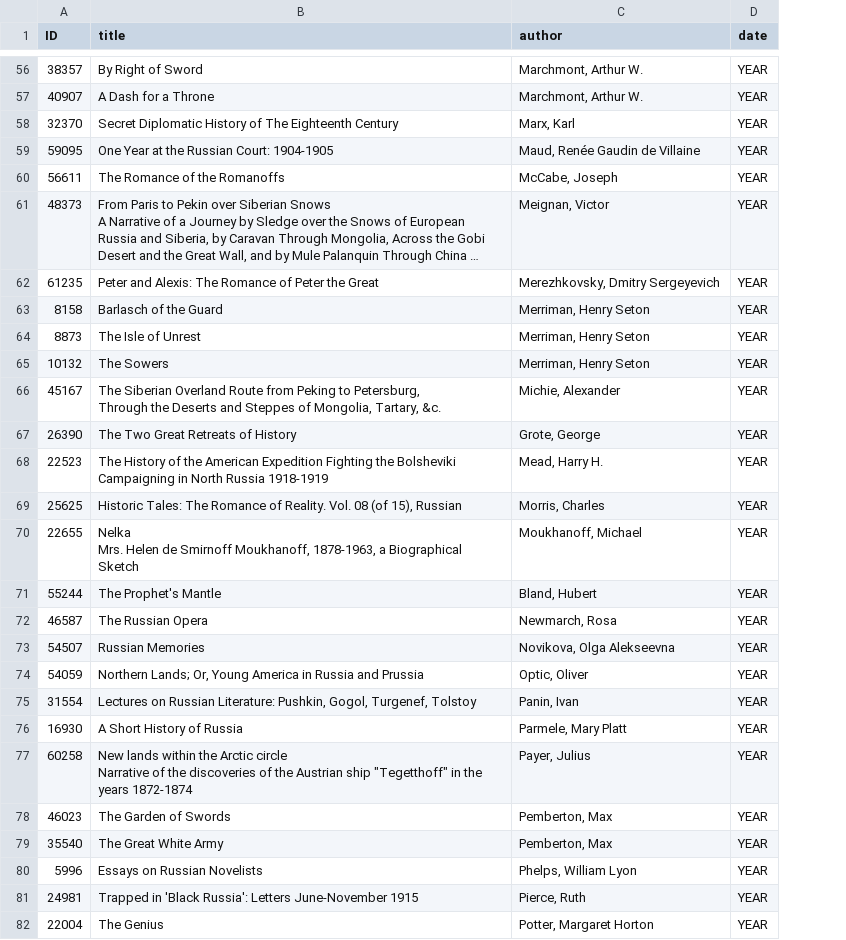
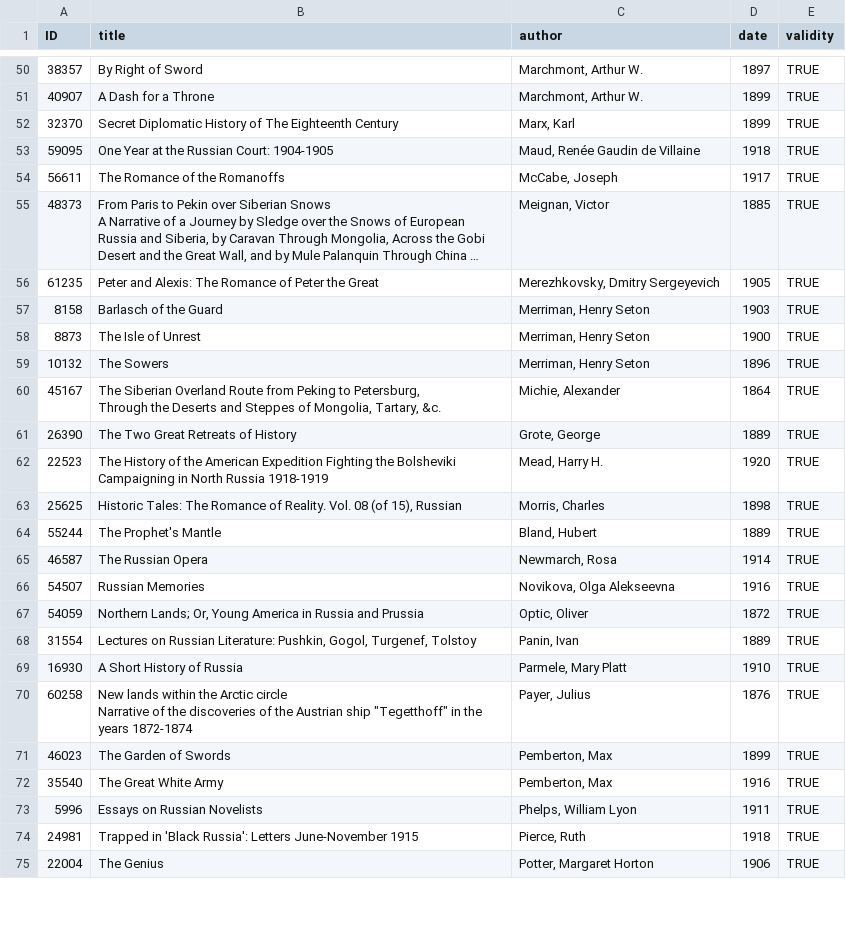
Before and after one commit to ABerry057/facesOfRussia, a CSV file: data/reference.csv, drawn as a sheet; only a part is shown, gaps mark what is left out; long unchanged cells end in …; removed rows and columns are numbered as before the commit, all else as after; ↵ is a line break in a cell; the diff covers the shown part only; the diff names each change by its address in the sheet, - before the commit and + after, or states it on an @@ line.

Commit message:
added years be hand, deleted some irrelevant texts, have working topics.csv

```diff
--- a/data/reference.csv
+++ b/data/reference.csv
+column E (validity), rows 50-75: all TRUE
-D50 (date): YEAR
+D50 (date): 1897
-D51:D52 (date): YEAR
+D51:D52 (date): 1899
-D53 (date): YEAR
+D53 (date): 1918
-D54 (date): YEAR
+D54 (date): 1917
-D55 (date): YEAR
+D55 (date): 1885
-D56 (date): YEAR
+D56 (date): 1905
-D57 (date): YEAR
+D57 (date): 1903
-D58 (date): YEAR
+D58 (date): 1900
-D59 (date): YEAR
+D59 (date): 1896
-D60 (date): YEAR
+D60 (date): 1864
-D61 (date): YEAR
+D61 (date): 1889
-D62 (date): YEAR
+D62 (date): 1920
-D63 (date): YEAR
+D63 (date): 1898
-row 70: 22655 | Nelka ↵ Mrs. Helen de Smirnoff Moukhanoff, 1878-1963, a Biographical Sketch | Moukhanoff, Michael | YEAR
-D64 (date): YEAR
+D64 (date): 1889
-D65 (date): YEAR
+D65 (date): 1914
-D66 (date): YEAR
+D66 (date): 1916
-D67 (date): YEAR
+D67 (date): 1872
-D68 (date): YEAR
+D68 (date): 1889
-D69 (date): YEAR
+D69 (date): 1910
-D70 (date): YEAR
+D70 (date): 1876
-D71 (date): YEAR
+D71 (date): 1899
-D72 (date): YEAR
+D72 (date): 1916
-D73 (date): YEAR
+D73 (date): 1911
-D74 (date): YEAR
+D74 (date): 1918
-D75 (date): YEAR
+D75 (date): 1906
```
Also changed, not shown: 6 removed rows and 65 edited cells elsewhere in this file, 17 other files.
